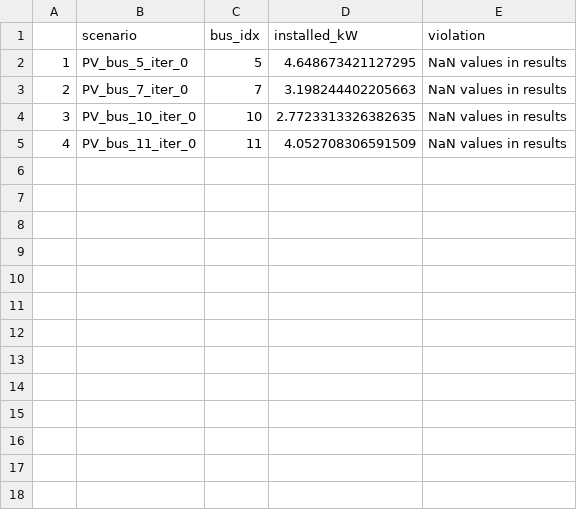
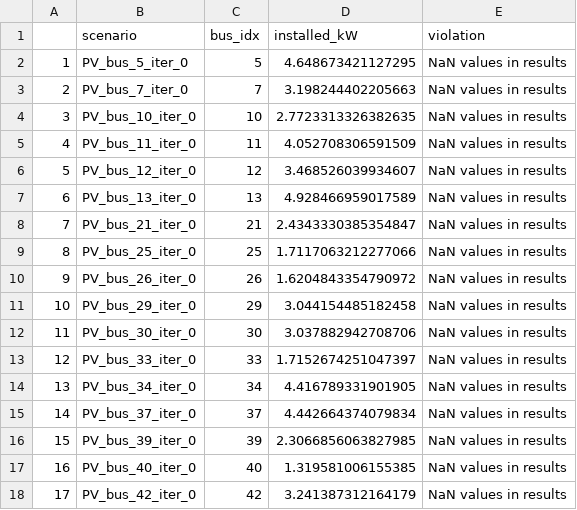
Before and after one commit to antoniovitorvb/IST-thesis-hosting-capacity, a CSV file: hc_results/STO/PV_summaryResults_0.csv, drawn as a sheet.

```diff
--- a/hc_results/STO/PV_summaryResults_0.csv
+++ b/hc_results/STO/PV_summaryResults_0.csv
@@ -5 +5,14 @@
 4,PV_bus_11_iter_0,11,4.052708306591509,NaN values in results
+5,PV_bus_12_iter_0,12,3.468526039934607,NaN values in results
+6,PV_bus_13_iter_0,13,4.928466959017589,NaN values in results
+7,PV_bus_21_iter_0,21,2.4343330385354847,NaN values in results
+8,PV_bus_25_iter_0,25,1.7117063212277066,NaN values in results
+9,PV_bus_26_iter_0,26,1.6204843354790972,NaN values in results
+10,PV_bus_29_iter_0,29,3.044154485182458,NaN values in results
+11,PV_bus_30_iter_0,30,3.037882942708706,NaN values in results
+12,PV_bus_33_iter_0,33,1.7152674251047397,NaN values in results
+13,PV_bus_34_iter_0,34,4.416789331901905,NaN values in results
+14,PV_bus_37_iter_0,37,4.442664374079834,NaN values in results
+15,PV_bus_39_iter_0,39,2.3066856063827985,NaN values in results
+16,PV_bus_40_iter_0,40,1.319581006155385,NaN values in results
+17,PV_bus_42_iter_0,42,3.241387312164179,NaN values in results
```
Also changed, not shown: 1 other file.
